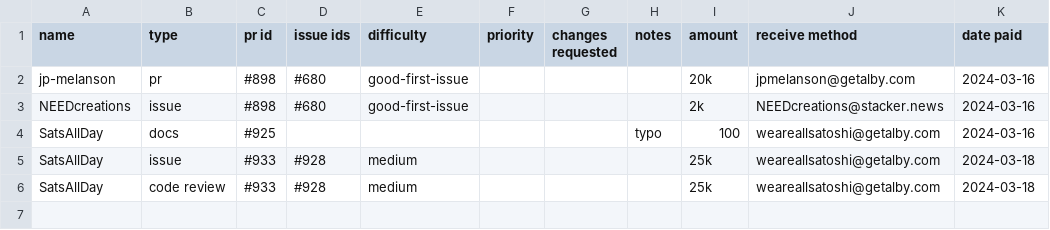
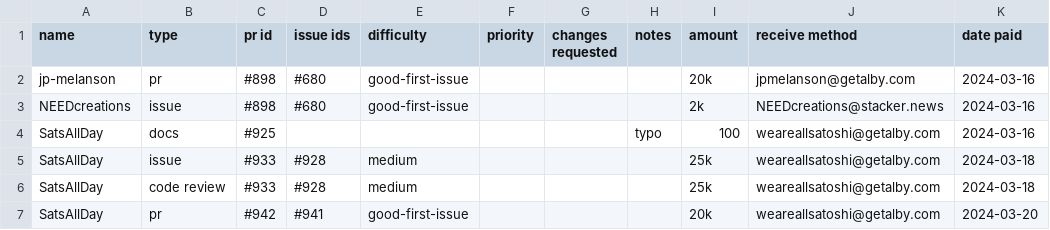
Before and after one commit to stackernews/stacker.news, a CSV file: awards.csv, drawn as a sheet; the diff names each change by its address in the sheet, - before the commit and + after, or states it on an @@ line.

Commit message:
award for #942

```diff
--- a/awards.csv
+++ b/awards.csv
+row 7: SatsAllDay | pr | #942 | #941 | good-first-issue |  |  |  | 20k | weareallsatoshi@getalby.com | 2024-03-20
```
